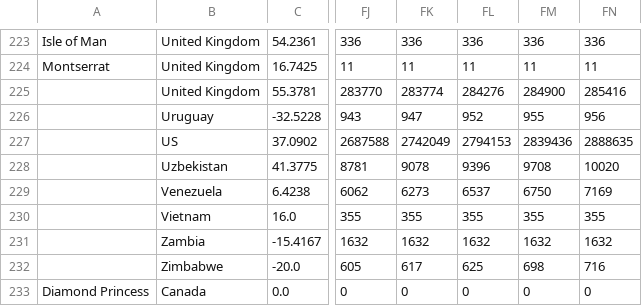
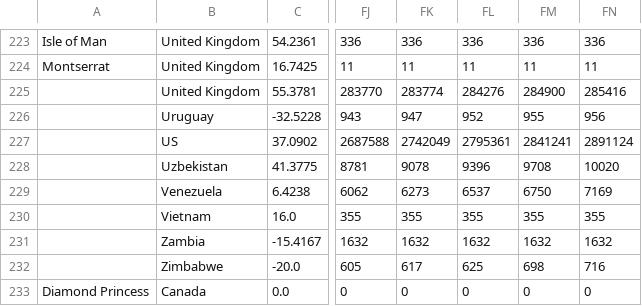
Before and after one commit to zmsp/coronavirus-json-api, a CSV file: v2/csse_covid_19_data/time_series_covid19_confirmed_global.csv, drawn as a sheet; only a part is shown, gaps mark what is left out; the diff names each change by its address in the sheet, - before the commit and + after, or states it on an @@ line.

```diff
--- a/v2/csse_covid_19_data/time_series_covid19_confirmed_global.csv
+++ b/v2/csse_covid_19_data/time_series_covid19_confirmed_global.csv
-FL227: 2794153
+FL227: 2795361
-FM227: 2839436
+FM227: 2841241
-FN227: 2888635
+FN227: 2891124
```
Also changed, not shown: v2/csse_covid_19_data/time_series_covid19_deaths_global.csv, 6 other files.
